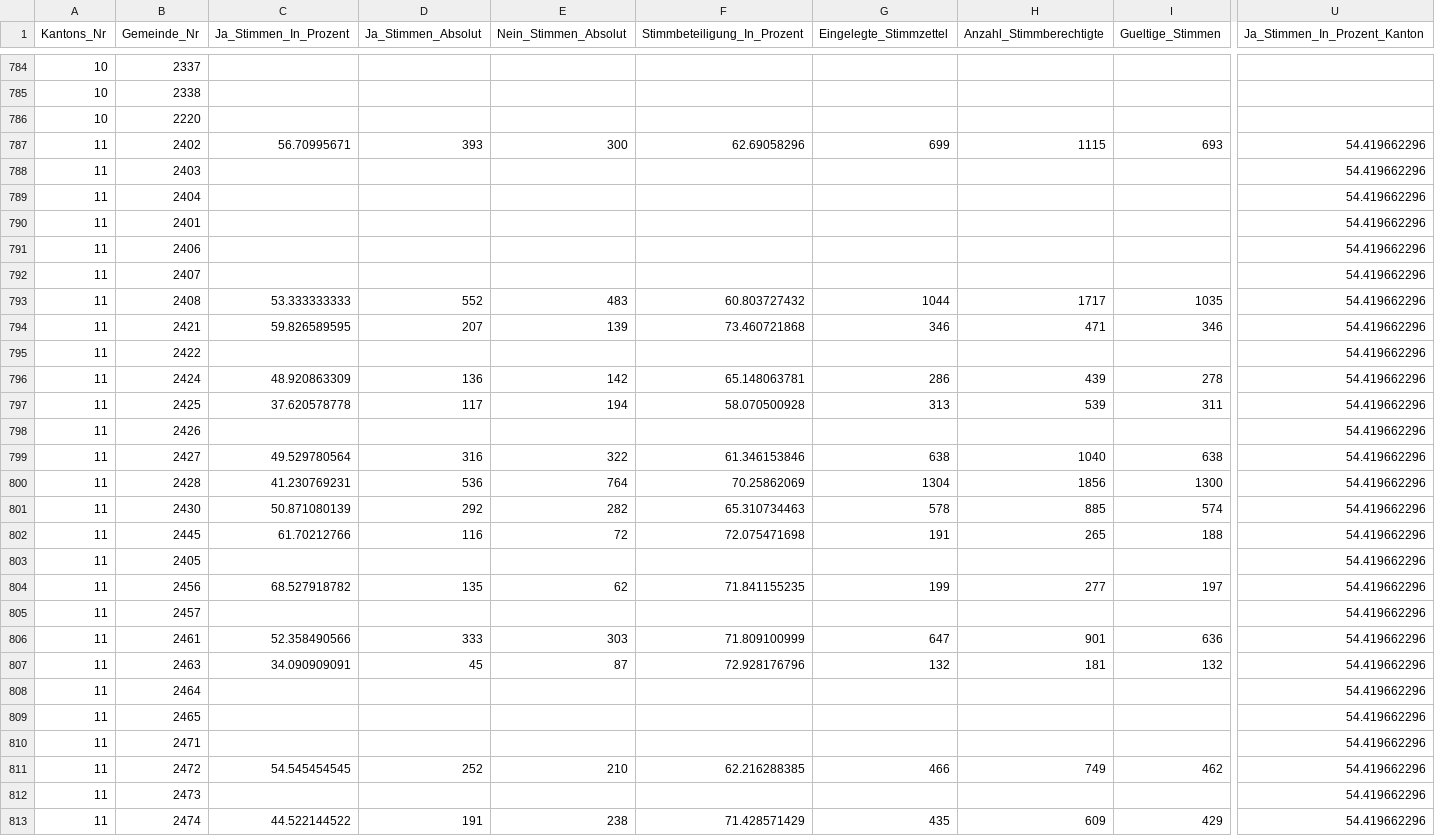
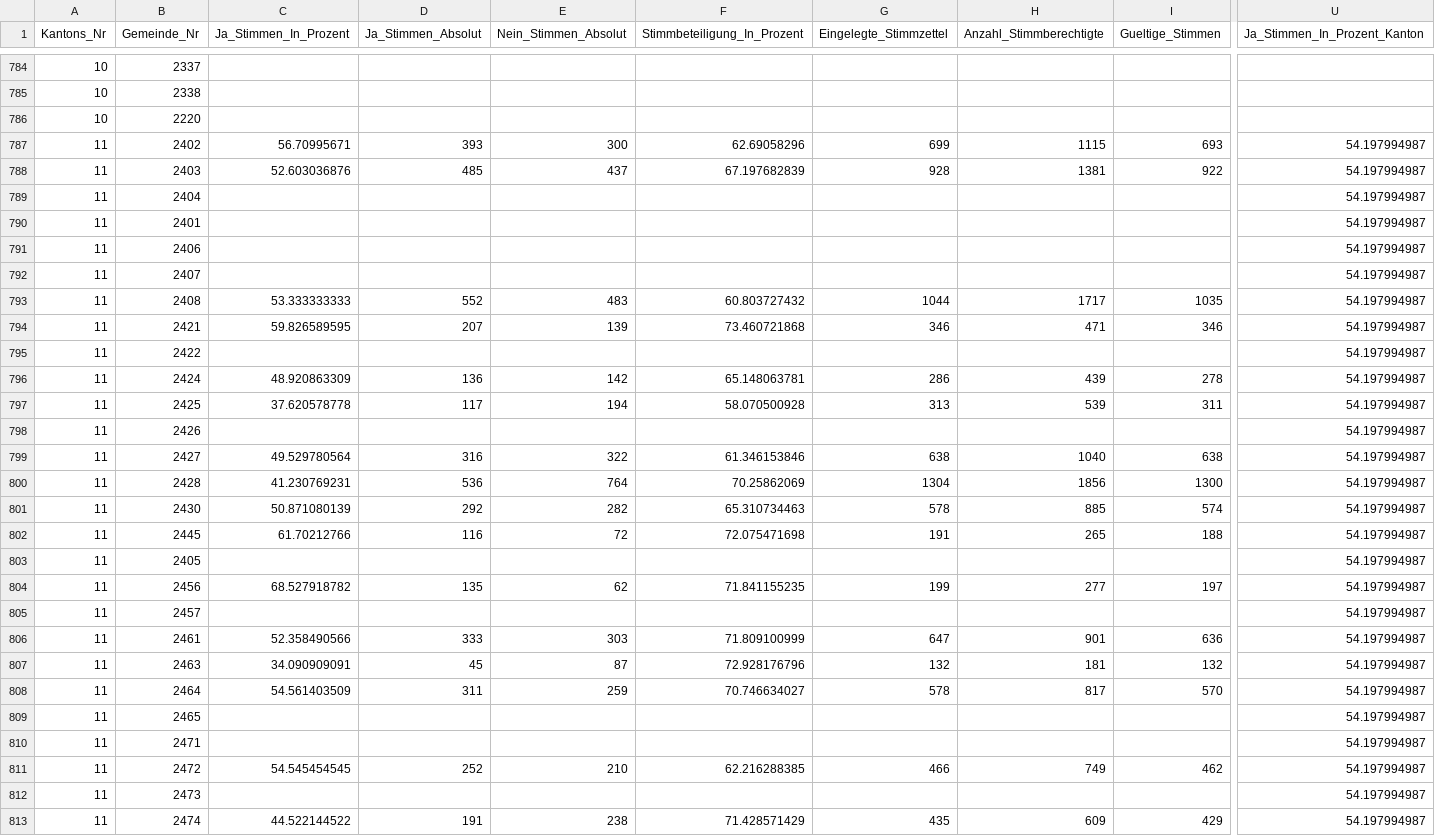
Before and after one commit to awp-finanznachrichten/lena_juni2021, a CSV file: Output/Covid-19_all_data.csv, drawn as a sheet; only a part is shown, gaps mark what is left out; the diff covers the shown part only; the diff names each change by its address in the sheet, - before the commit and + after, or states it on an @@ line.

```diff
--- a/Output/Covid-19_all_data.csv
+++ b/Output/Covid-19_all_data.csv
-U787:U813 (Ja_Stimmen_In_Prozent_Kanton): 54.419662296
+U787:U813 (Ja_Stimmen_In_Prozent_Kanton): 54.197994987
-C788 (Ja_Stimmen_In_Prozent): (empty)
+C788 (Ja_Stimmen_In_Prozent): 52.603036876
-D788 (Ja_Stimmen_Absolut): (empty)
+D788 (Ja_Stimmen_Absolut): 485
-E788 (Nein_Stimmen_Absolut): (empty)
+E788 (Nein_Stimmen_Absolut): 437
-F788 (Stimmbeteiligung_In_Prozent): (empty)
+F788 (Stimmbeteiligung_In_Prozent): 67.197682839
-G788 (Eingelegte_Stimmzettel): (empty)
+G788 (Eingelegte_Stimmzettel): 928
-H788 (Anzahl_Stimmberechtigte): (empty)
+H788 (Anzahl_Stimmberechtigte): 1381
-I788 (Gueltige_Stimmen): (empty)
+I788 (Gueltige_Stimmen): 922
-C808 (Ja_Stimmen_In_Prozent): (empty)
+C808 (Ja_Stimmen_In_Prozent): 54.561403509
-D808 (Ja_Stimmen_Absolut): (empty)
+D808 (Ja_Stimmen_Absolut): 311
-E808 (Nein_Stimmen_Absolut): (empty)
+E808 (Nein_Stimmen_Absolut): 259
-F808 (Stimmbeteiligung_In_Prozent): (empty)
+F808 (Stimmbeteiligung_In_Prozent): 70.746634027
-G808 (Eingelegte_Stimmzettel): (empty)
+G808 (Eingelegte_Stimmzettel): 578
-H808 (Anzahl_Stimmberechtigte): (empty)
+H808 (Anzahl_Stimmberechtigte): 817
-I808 (Gueltige_Stimmen): (empty)
+I808 (Gueltige_Stimmen): 570
```
Also changed, not shown: 90 edited cells elsewhere in this file, Output/CO2_dw.csv, Output/Covid-19_dw.csv, 14 other files.
